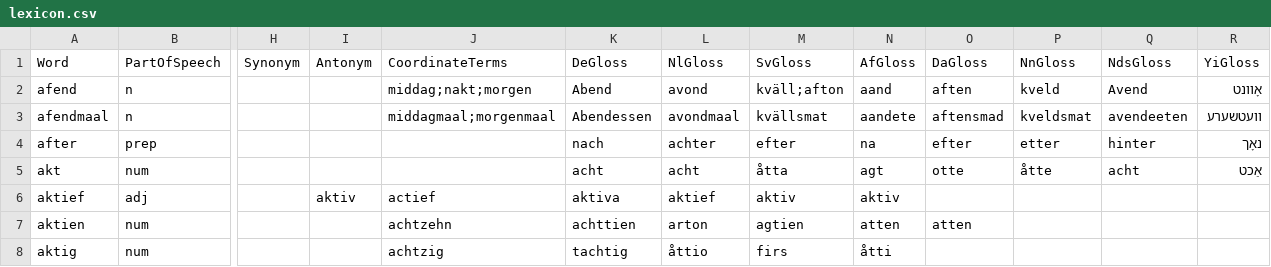
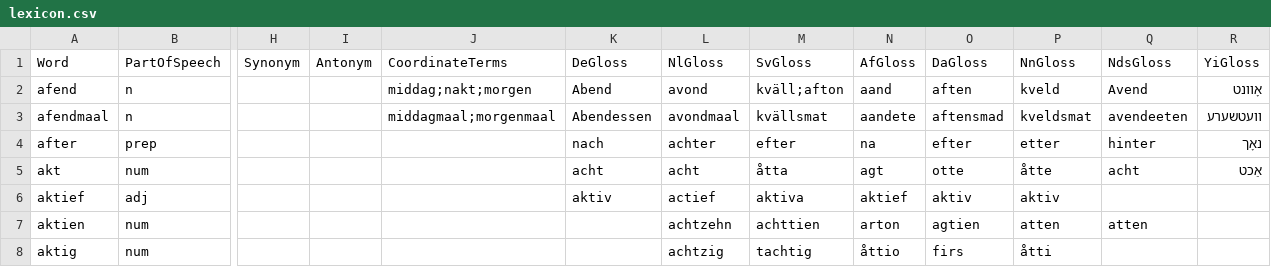
Before and after one commit to GiggyMantis/Deutskhelpspraak, a CSV file: resources/lexicon/lexicon.csv, drawn as a sheet; only a part is shown, gaps mark what is left out; the diff names each change by its address in the sheet, - before the commit and + after, or states it on an @@ line.

Commit message:
Update lexicon.csv

```diff
--- a/resources/lexicon/lexicon.csv
+++ b/resources/lexicon/lexicon.csv
-I6 (Antonym): aktiv
+I6 (Antonym): (empty)
-J6 (CoordinateTerms): actief
+J6 (CoordinateTerms): (empty)
-K6 (DeGloss): aktiva
+K6 (DeGloss): aktiv
-L6 (NlGloss): aktief
+L6 (NlGloss): actief
-M6 (SvGloss): aktiv
+M6 (SvGloss): aktiva
-N6 (AfGloss): aktiv
+N6 (AfGloss): aktief
-O6 (DaGloss): (empty)
+O6 (DaGloss): aktiv
-P6 (NnGloss): (empty)
+P6 (NnGloss): aktiv
-J7 (CoordinateTerms): achtzehn
+J7 (CoordinateTerms): (empty)
-K7 (DeGloss): achttien
+K7 (DeGloss): (empty)
-L7 (NlGloss): arton
+L7 (NlGloss): achtzehn
-M7 (SvGloss): agtien
+M7 (SvGloss): achttien
-N7 (AfGloss): atten
+N7 (AfGloss): arton
-O7 (DaGloss): atten
+O7 (DaGloss): agtien
-P7 (NnGloss): (empty)
+P7 (NnGloss): atten
-Q7 (NdsGloss): (empty)
+Q7 (NdsGloss): atten
-J8 (CoordinateTerms): achtzig
+J8 (CoordinateTerms): (empty)
-K8 (DeGloss): tachtig
+K8 (DeGloss): (empty)
-L8 (NlGloss): åttio
+L8 (NlGloss): achtzig
-M8 (SvGloss): firs
+M8 (SvGloss): tachtig
-N8 (AfGloss): åtti
+N8 (AfGloss): åttio
-O8 (DaGloss): (empty)
+O8 (DaGloss): firs
-P8 (NnGloss): (empty)
+P8 (NnGloss): åtti
```
